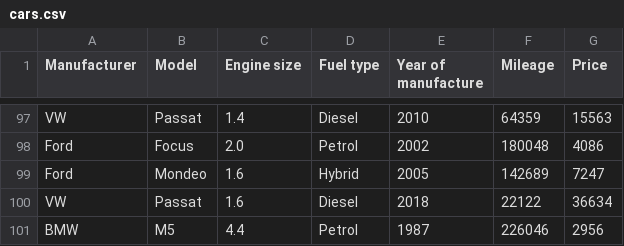
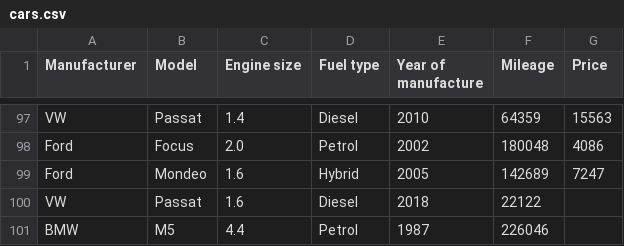
Before and after one commit to teenwolf395/L2, a CSV file: cars.csv, drawn as a sheet; only a part is shown, gaps mark what is left out.

Commit message:
cars.csv

```diff
--- a/cars.csv
+++ b/cars.csv
@@ -99,3 +99,3 @@ Ford,Focus,2.0,Petrol,2002,180048,4086
 Ford,Mondeo,1.6,Hybrid,2005,142689,7247
-VW,Passat,1.6,Diesel,2018,22122,36634
-BMW,M5,4.4,Petrol,1987,226046,2956
+VW,Passat,1.6,Diesel,2018,22122
+BMW,M5,4.4,Petrol,1987,226046
```
